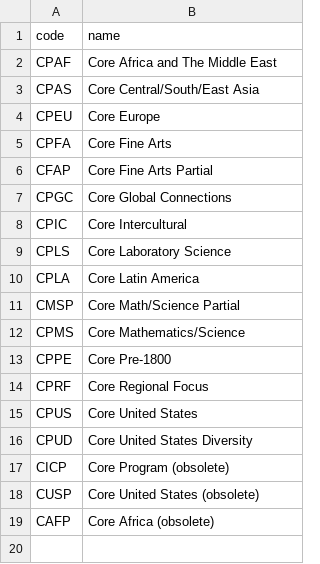
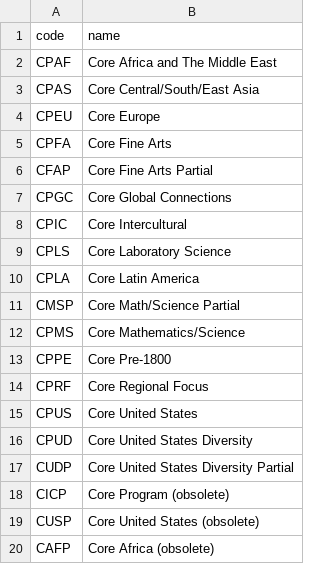
Before and after one commit to justinnhli/subitize, a TSV file: data/cores.tsv, drawn as a sheet.

```diff
--- a/data/cores.tsv
+++ b/data/cores.tsv
@@ -16,2 +16,3 @@ CPUS	Core United States
 CPUD	Core United States Diversity
+CUDP	Core United States Diversity Partial
 CICP	Core Program (obsolete)
```
Also changed, not shown: 2 other files.
